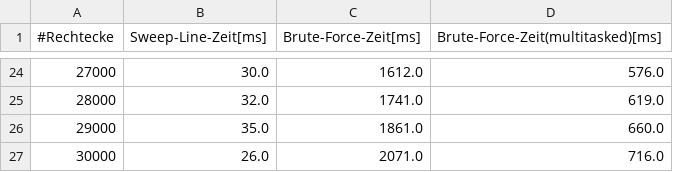
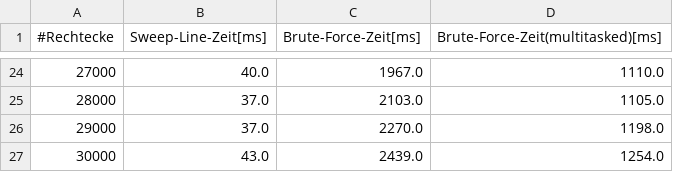
Before and after one commit to mpcg9/Java_Projekt_2, a CSV file: Runtime_Analysis.csv, drawn as a sheet; only a part is shown, gaps mark what is left out; the diff covers the shown part only.

```diff
--- a/Runtime_Analysis.csv
+++ b/Runtime_Analysis.csv
@@ -24,4 +24,4 @@
-27000,30.0,1612.0,576.0
-28000,32.0,1741.0,619.0
-29000,35.0,1861.0,660.0
-30000,26.0,2071.0,716.0
+27000,40.0,1967.0,1110.0
+28000,37.0,2103.0,1105.0
+29000,37.0,2270.0,1198.0
+30000,43.0,2439.0,1254.0
```
Also changed, not shown: 64 edited cells elsewhere in this file, 5 other files.
